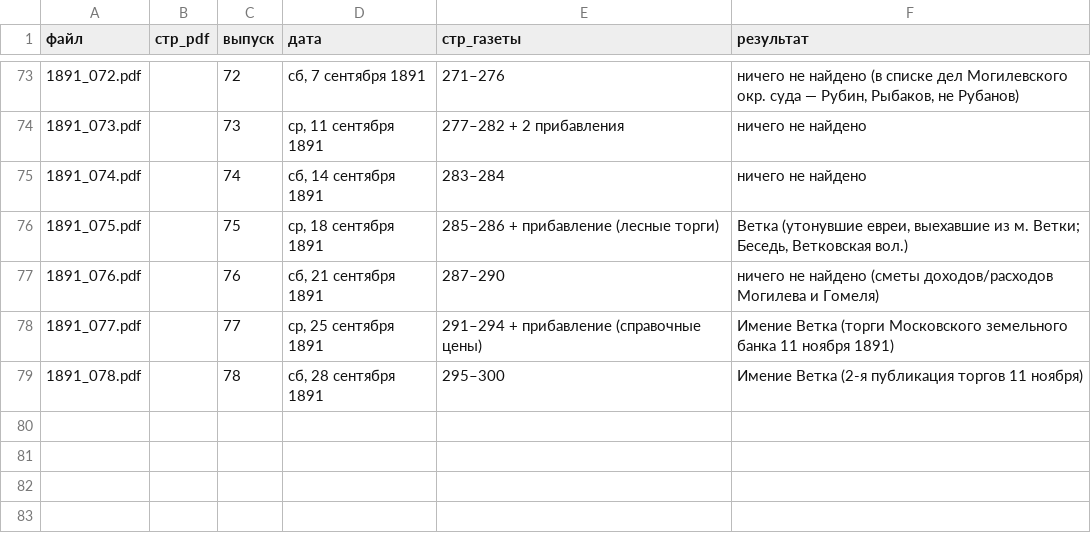
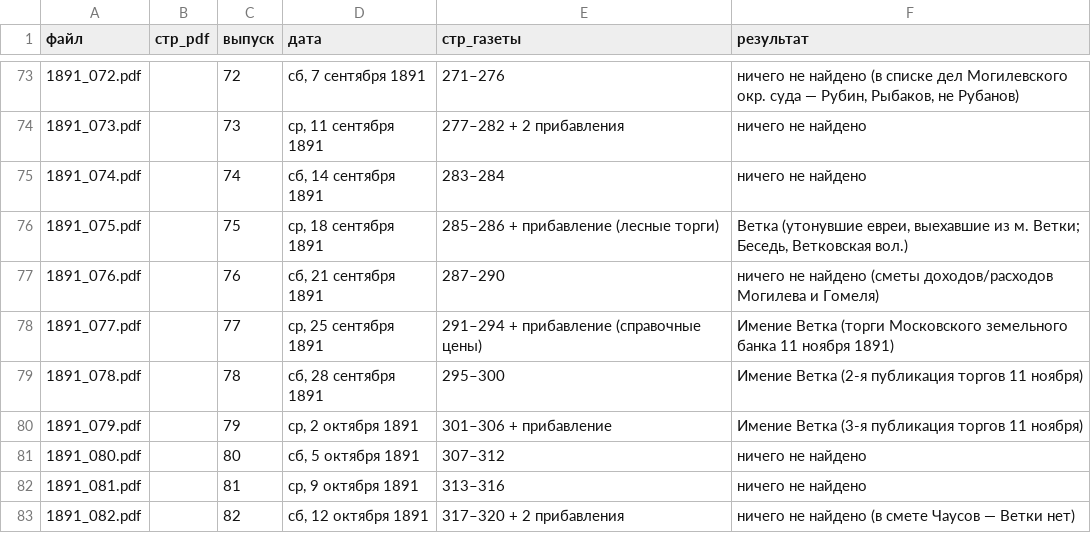
Before and after one commit to Prost3333/mogilev-vedomosti, a CSV file: данные/1891/выпуски.csv, drawn as a sheet; only a part is shown, gaps mark what is left out.

```diff
--- a/данные/1891/выпуски.csv
+++ b/данные/1891/выпуски.csv
@@ -79 +79,5 @@
 1891_078.pdf,,78,"сб, 28 сентября 1891",295–300,Имение Ветка (2-я публикация торгов 11 ноября)
+1891_079.pdf,,79,"ср, 2 октября 1891",301–306 + прибавление,Имение Ветка (3-я публикация торгов 11 ноября)
+1891_080.pdf,,80,"сб, 5 октября 1891",307–312,ничего не найдено
+1891_081.pdf,,81,"ср, 9 октября 1891",313–316,ничего не найдено
+1891_082.pdf,,82,"сб, 12 октября 1891",317–320 + 2 прибавления,ничего не найдено (в смете Чаусов — Ветки нет)
```
Also changed, not shown: данные/1891/упоминания.csv.
